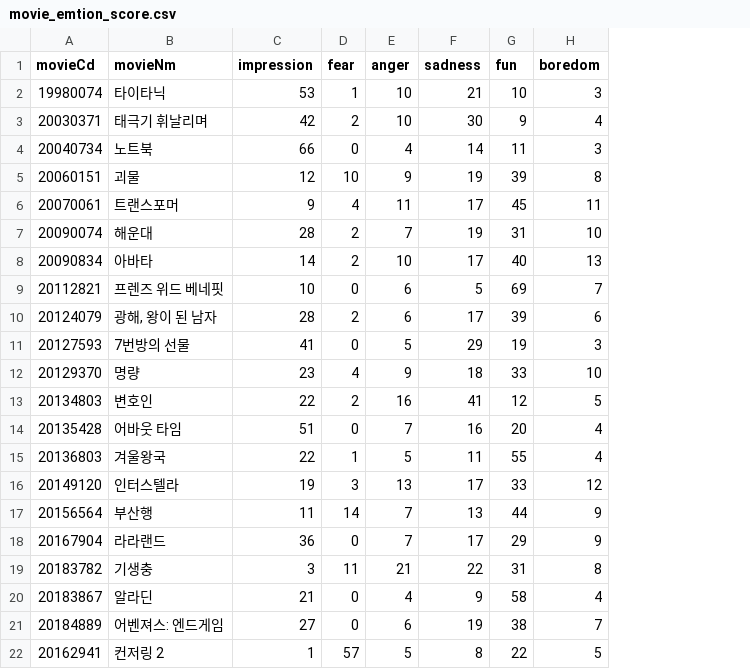
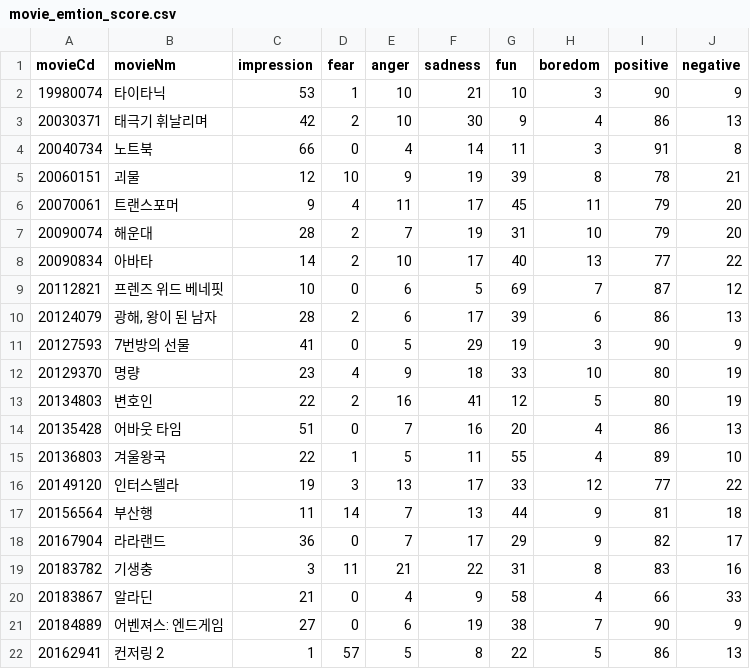
Before and after one commit to chongs02/final_project, a CSV file: DataScience/Final_Data/emotion/emotion_score/movie_emtion_score.csv, drawn as a sheet; the diff names each change by its address in the sheet, - before the commit and + after, or states it on an @@ line.

```diff
--- a/DataScience/Final_Data/emotion/emotion_score/movie_emtion_score.csv
+++ b/DataScience/Final_Data/emotion/emotion_score/movie_emtion_score.csv
+column I (positive), rows 2-22: 90 | 86 | 91 | 78 | 79 | 79 | 77 | 87 | 86 | 90 | 80 | 80 | 86 | 89 | 77 | 81 | 82 | 83 | 66 | 90 | 86
+column J (negative), rows 2-22: 9 | 13 | 8 | 21 | 20 | 20 | 22 | 12 | 13 | 9 | 19 | 19 | 13 | 10 | 22 | 18 | 17 | 16 | 33 | 9 | 13
```
Also changed, not shown: 19 other files.
